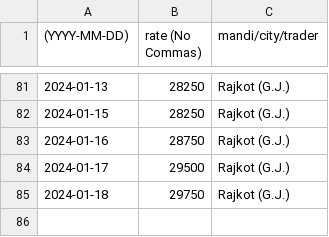
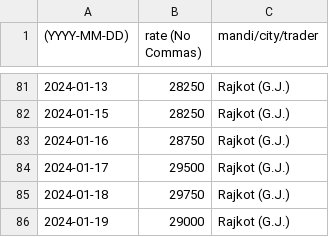
Before and after one commit to khoj-app/news, a CSV file: static/rates/cumin.csv, drawn as a sheet; only a part is shown, gaps mark what is left out.

Commit message:
Update cumin.csv

```diff
--- a/static/rates/cumin.csv
+++ b/static/rates/cumin.csv
@@ -85 +85,2 @@
 2024-01-18, 29750, Rajkot (G.J.)
+2024-01-19, 29000, Rajkot (G.J.)
```
